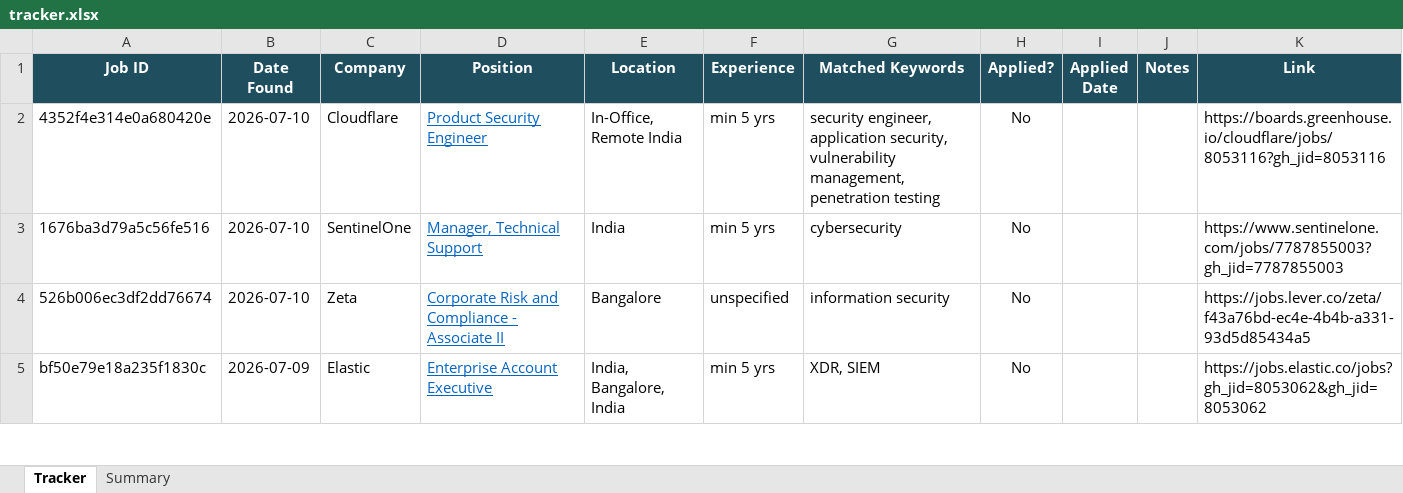
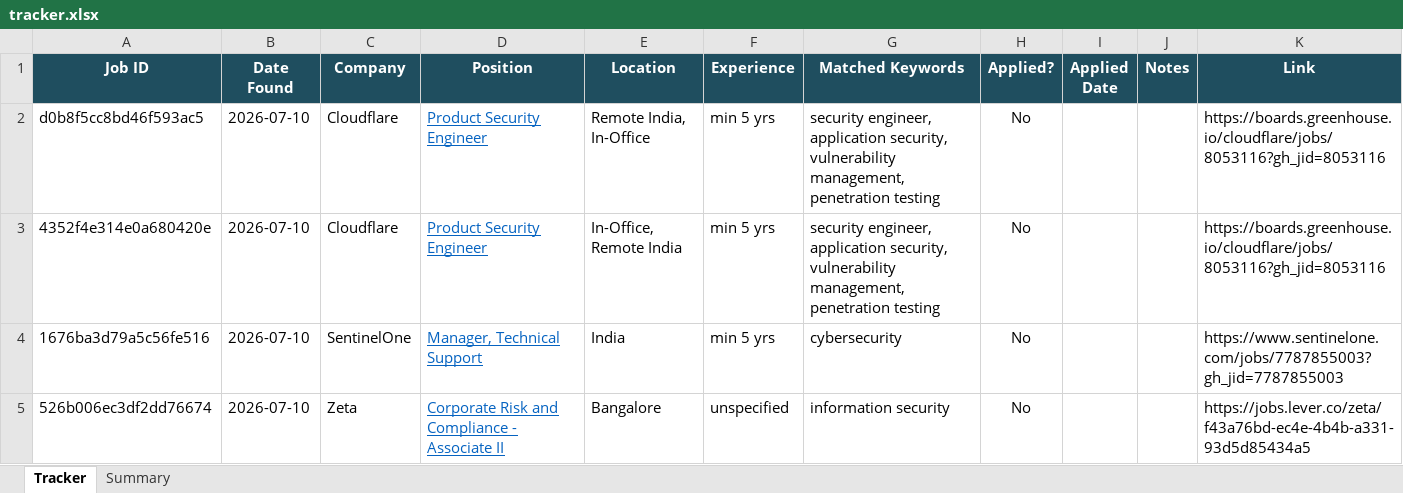
Before and after one commit to rajattiwari-stack/job-sentinel, an Excel workbook: tracker.xlsx, sheet Tracker, drawn as a sheet; only a part is shown; the shorter side is filled out with more unchanged rows; values as stored, in another font and other column widths than the file's, no borders; conditional formats not drawn; the diff names each change by its address in the sheet, - before the commit and + after, or states it on an @@ line.

```diff
--- a/tracker.xlsx (sheet Tracker)
+++ b/tracker.xlsx (sheet Tracker)
+row 2: d0b8f5cc8bd46f593ac5 | 2026-07-10 | Cloudflare | Product Security Engineer | Remote India, In-Office | min 5 yrs | security engineer, application security, vulnerability management, penetration testing | No |  |  | https://boards.greenhouse.io/cloudflare/jobs/8053116?gh_jid=8053116
```
Also changed, not shown: 1 other file.
